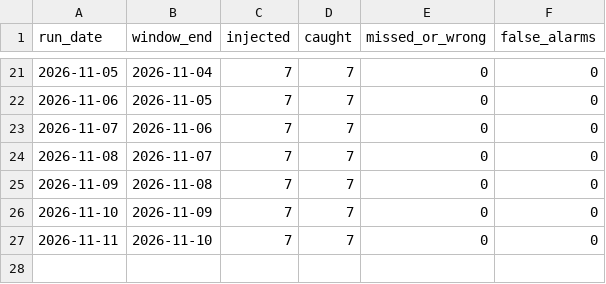
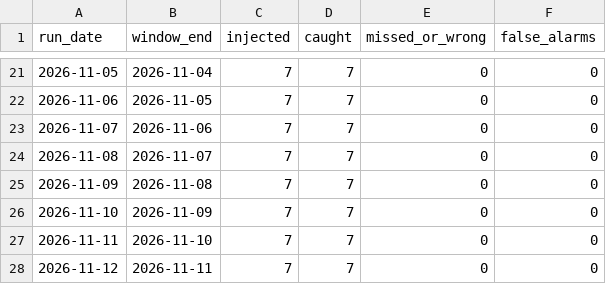
Before and after one commit to AshokReddy010/data-validation-framework, a CSV file: site/data/runs.csv, drawn as a sheet; only a part is shown, gaps mark what is left out; the diff names each change by its address in the sheet, - before the commit and + after, or states it on an @@ line.

```diff
--- a/site/data/runs.csv
+++ b/site/data/runs.csv
+row 28: 2026-11-12 | 2026-11-11 | 7 | 7 | 0 | 0
```
Also changed, not shown: 1 other file.
